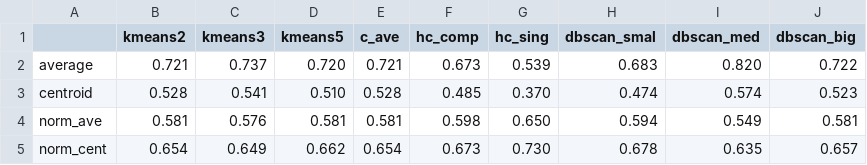
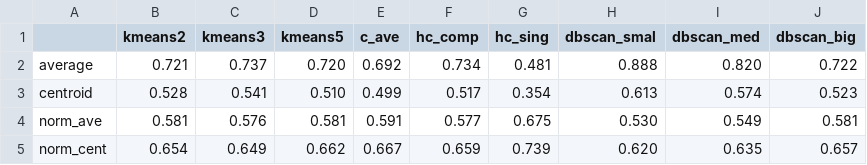
Before and after one commit to AleAnfossi/DBI-guide, a CSV file: bin/Neuroblastoma_DBI.csv, drawn as a sheet.

```diff
--- a/bin/Neuroblastoma_DBI.csv
+++ b/bin/Neuroblastoma_DBI.csv
@@ -1,5 +1,5 @@
 "","kmeans2","kmeans3","kmeans5","c_ave","hc_comp","hc_sing","dbscan_smal","dbscan_med","dbscan_big"
-"average","0.721","0.737","0.720","0.721","0.673","0.539","0.683","0.820","0.722"
-"centroid","0.528","0.541","0.510","0.528","0.485","0.370","0.474","0.574","0.523"
-"norm_ave","0.581","0.576","0.581","0.581","0.598","0.650","0.594","0.549","0.581"
-"norm_cent","0.654","0.649","0.662","0.654","0.673","0.730","0.678","0.635","0.657"
+"average","0.721","0.737","0.720","0.692","0.734","0.481","0.888","0.820","0.722"
+"centroid","0.528","0.541","0.510","0.499","0.517","0.354","0.613","0.574","0.523"
+"norm_ave","0.581","0.576","0.581","0.591","0.577","0.675","0.530","0.549","0.581"
+"norm_cent","0.654","0.649","0.662","0.667","0.659","0.739","0.620","0.635","0.657"
```
Also changed, not shown: bin/Depression_Heart_Failure+labels.csv, bin/Depression_Heart_Failure_DBI.csv, 17 other files.
